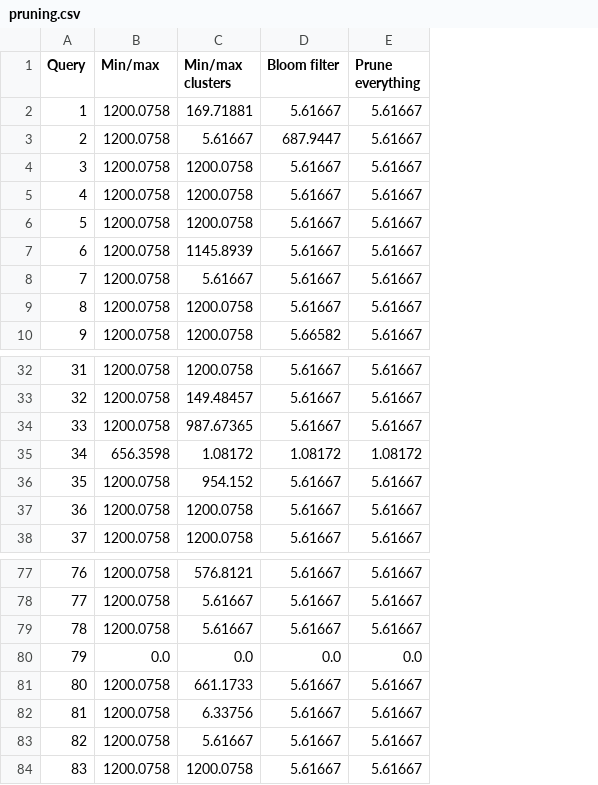
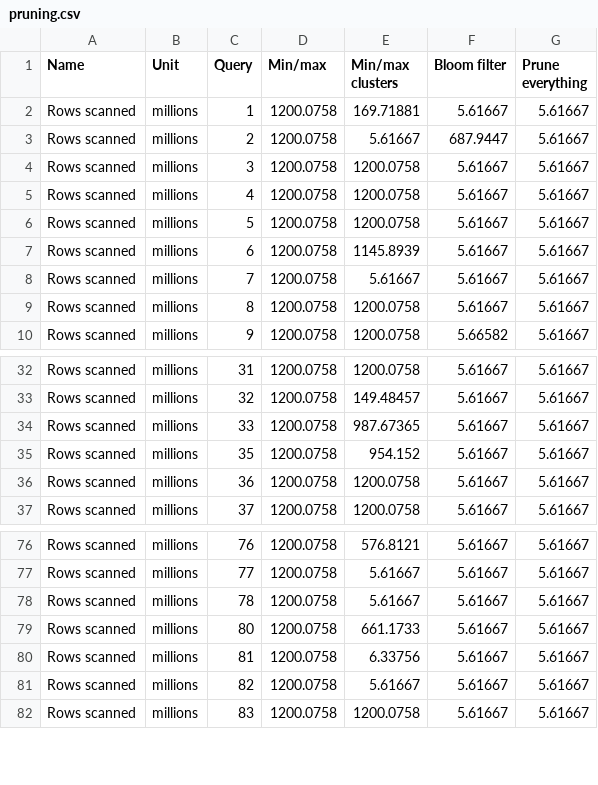
Before and after one commit to Burdmann/duckdb, a CSV file: xperiments_results/test_comment_i_sf100/processed/pruning.csv, drawn as a sheet; only a part is shown, gaps mark what is left out; removed rows and columns are numbered as before the commit, all else as after; the diff names each change by its address in the sheet, - before the commit and + after, or states it on an @@ line.

Commit message:
improved visualiser and ran some tests

```diff
--- a/xperiments_results/test_comment_i_sf100/processed/pruning.csv
+++ b/xperiments_results/test_comment_i_sf100/processed/pruning.csv
+column A (Name), rows 2-10: all Rows scanned; rows 32-37: all Rows scanned; rows 76-82: all Rows scanned
+column B (Unit), rows 2-10: all millions; rows 32-37: all millions; rows 76-82: all millions
-row 35: 34 | 656.3598 | 1.08172 | 1.08172 | 1.08172
-row 80: 79 | 0.0 | 0.0 | 0.0 | 0.0
```
Also changed, not shown: xperiments_results/test_comment_i/processed/pruning.csv, 25 other files.
